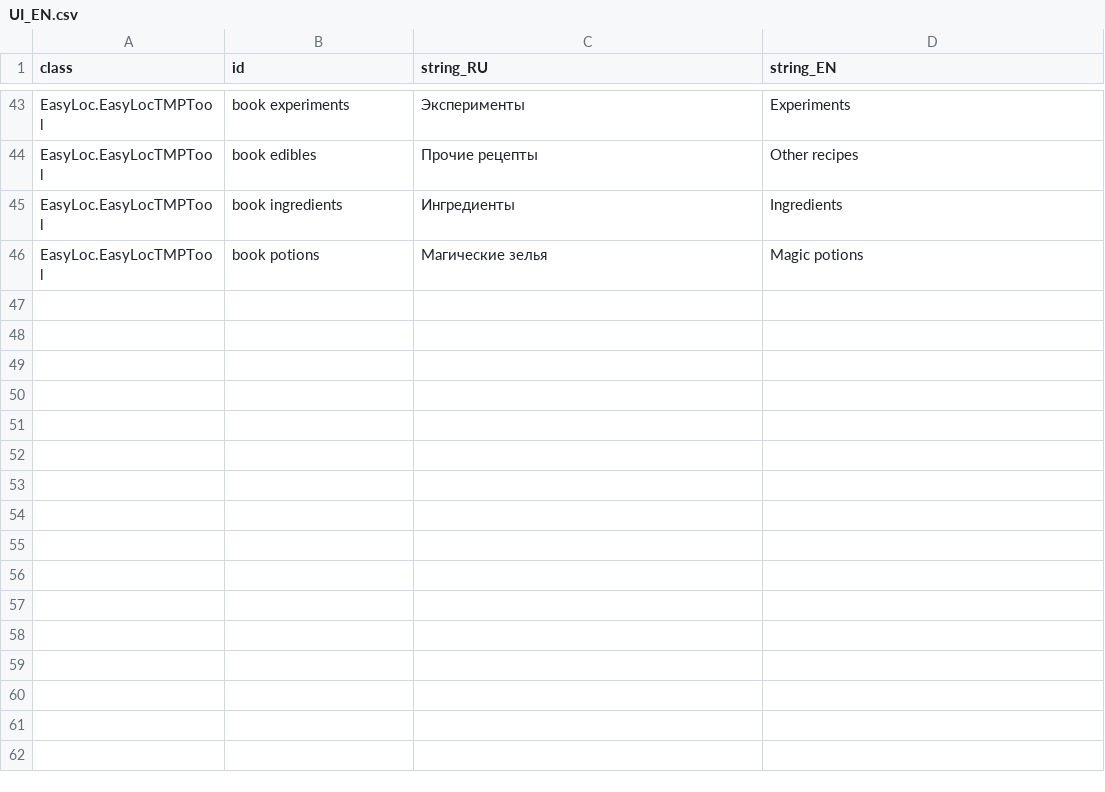
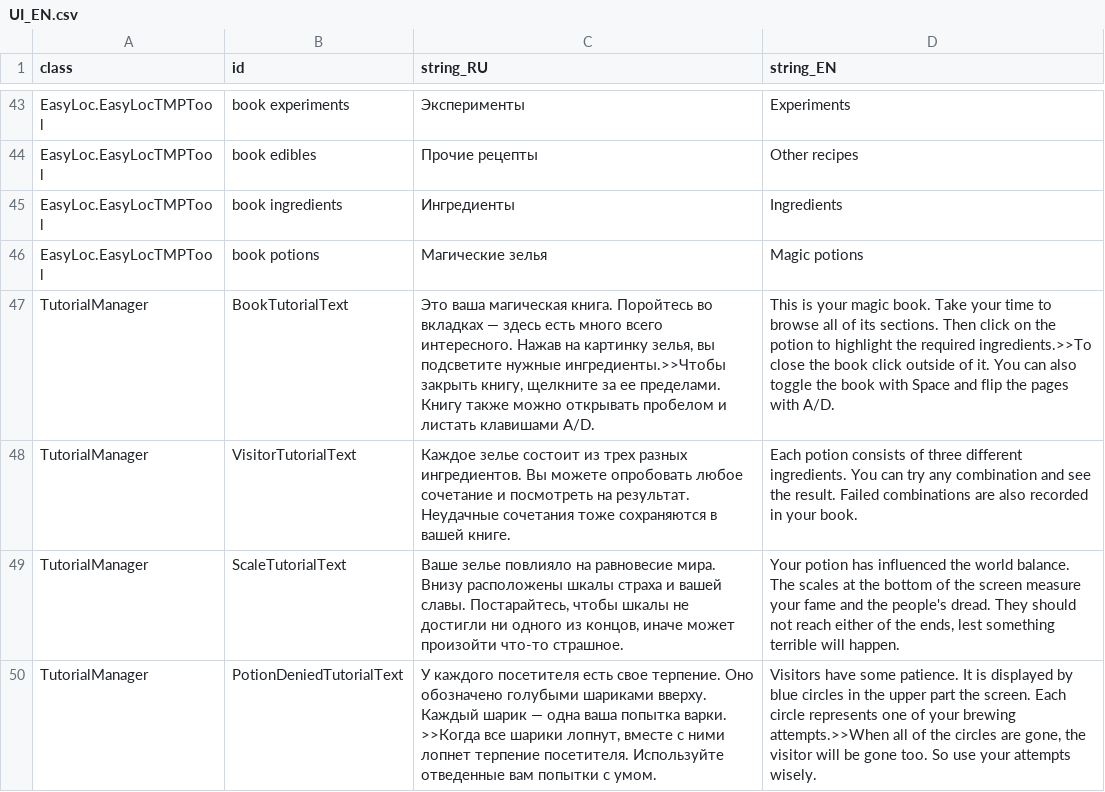
Before and after one commit to MoreenTissedy/LudumDare50, a CSV file: Cauldron/Assets/Localize/UI_EN.csv, drawn as a sheet; only a part is shown, gaps mark what is left out; the diff names each change by its address in the sheet, - before the commit and + after, or states it on an @@ line.

```diff
--- a/Cauldron/Assets/Localize/UI_EN.csv
+++ b/Cauldron/Assets/Localize/UI_EN.csv
+row 47: TutorialManager | BookTutorialText | Это ваша магическая книга. Поройтесь во вкладках — здесь есть много всего интересного. Нажав на картинку зелья, вы подсветите нужные ингредиенты.>>Чтобы закрыть книгу, щелкните за ее пределами. Книгу также можно открывать пробелом и листать клавишами A/D. | This is your magic book. Take your time to browse all of its sections. Then click on the potion to highlight the required ingredients.>>To close the book click outside of it. You can also toggle the book with Space and flip the pages with A/D.
+row 48: TutorialManager | VisitorTutorialText | Каждое зелье состоит из трех разных ингредиентов. Вы можете опробовать любое сочетание и посмотреть на результат. Неудачные сочетания тоже сохраняются в вашей книге. | Each potion consists of three different ingredients. You can try any combination and see the result. Failed combinations are also recorded in your book.
+row 49: TutorialManager | ScaleTutorialText | Ваше зелье повлияло на равновесие мира. Внизу расположены шкалы страха и вашей славы. Постарайтесь, чтобы шкалы не достигли ни одного из концов, иначе может произойти что-то страшное. | Your potion has influenced the world balance. The scales at the bottom of the screen measure your fame and the people's dread. They should not reach either of the ends, lest something terrible will happen.
+row 50: TutorialManager | PotionDeniedTutorialText | У каждого посетителя есть свое терпение. Оно обозначено голубыми шариками вверху. Каждый шарик — одна ваша попытка варки. >>Когда все шарики лопнут, вместе с ними лопнет терпение посетителя. Используйте отведенные вам попытки с умом. | Visitors have some patience. It is displayed by blue circles in the upper part the screen. Each circle represents one of your brewing attempts.>>When all of the circles are gone, the visitor will be gone too. So use your attempts wisely.
```
Also changed, not shown: Cauldron/Assets/Localize/Cards.csv, Cauldron/Assets/Localize/Events.csv, 3 other files.
